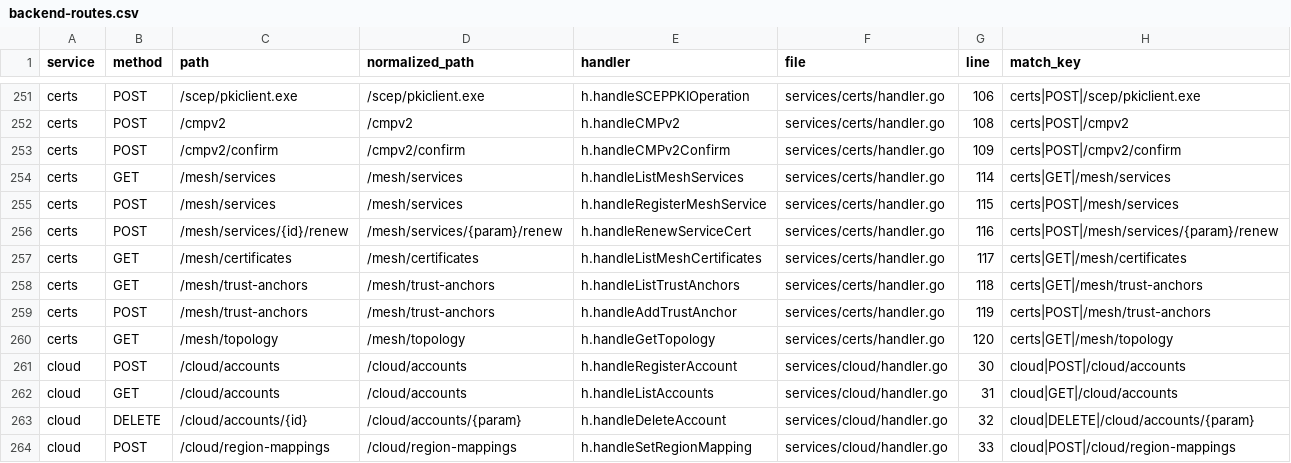
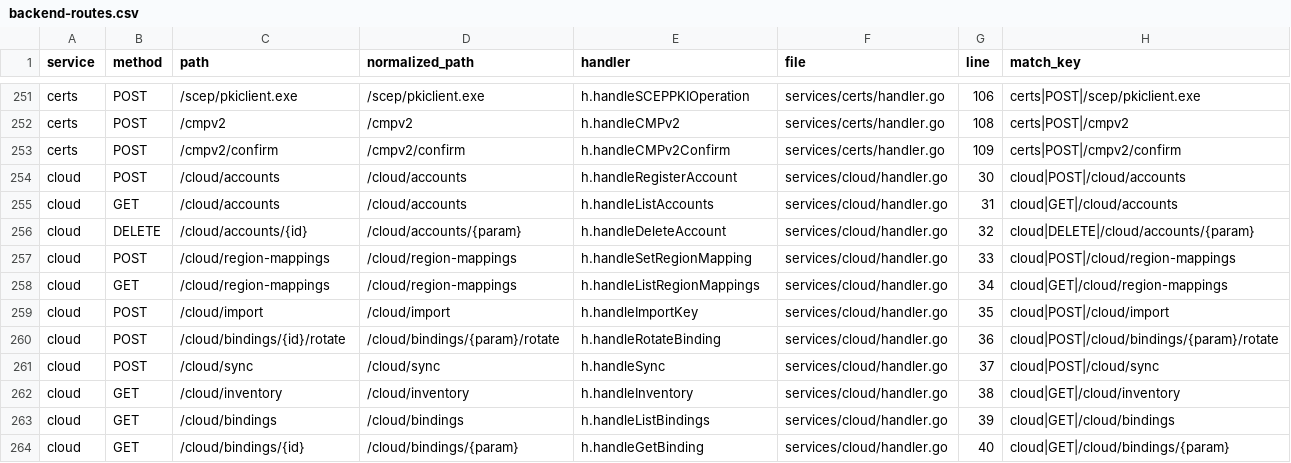
Before and after one commit to nishanttrana/KMSBeta, a CSV file: docs/generated/backend-routes.csv, drawn as a sheet; only a part is shown, gaps mark what is left out; the shorter side is filled out with more unchanged rows.

```diff
--- a/docs/generated/backend-routes.csv
+++ b/docs/generated/backend-routes.csv
@@ -253,9 +253,2 @@ certs,POST,/cmpv2,/cmpv2,h.handleCMPv2,services/certs/handler.go,108,certs|POST|
 certs,POST,/cmpv2/confirm,/cmpv2/confirm,h.handleCMPv2Confirm,services/certs/handler.go,109,certs|POST|/cmpv2/confirm
-certs,GET,/mesh/services,/mesh/services,h.handleListMeshServices,services/certs/handler.go,114,certs|GET|/mesh/services
-certs,POST,/mesh/services,/mesh/services,h.handleRegisterMeshService,services/certs/handler.go,115,certs|POST|/mesh/services
-certs,POST,/mesh/services/{id}/renew,/mesh/services/{param}/renew,h.handleRenewServiceCert,services/certs/handler.go,116,certs|POST|/mesh/services/{param}/renew
-certs,GET,/mesh/certificates,/mesh/certificates,h.handleListMeshCertificates,services/certs/handler.go,117,certs|GET|/mesh/certificates
-certs,GET,/mesh/trust-anchors,/mesh/trust-anchors,h.handleListTrustAnchors,services/certs/handler.go,118,certs|GET|/mesh/trust-anchors
-certs,POST,/mesh/trust-anchors,/mesh/trust-anchors,h.handleAddTrustAnchor,services/certs/handler.go,119,certs|POST|/mesh/trust-anchors
-certs,GET,/mesh/topology,/mesh/topology,h.handleGetTopology,services/certs/handler.go,120,certs|GET|/mesh/topology
 cloud,POST,/cloud/accounts,/cloud/accounts,h.handleRegisterAccount,services/cloud/handler.go,30,cloud|POST|/cloud/accounts
```
Also changed, not shown: docs/generated/frontend-calls.csv, docs/generated/request-flows.csv, 6 other files.
